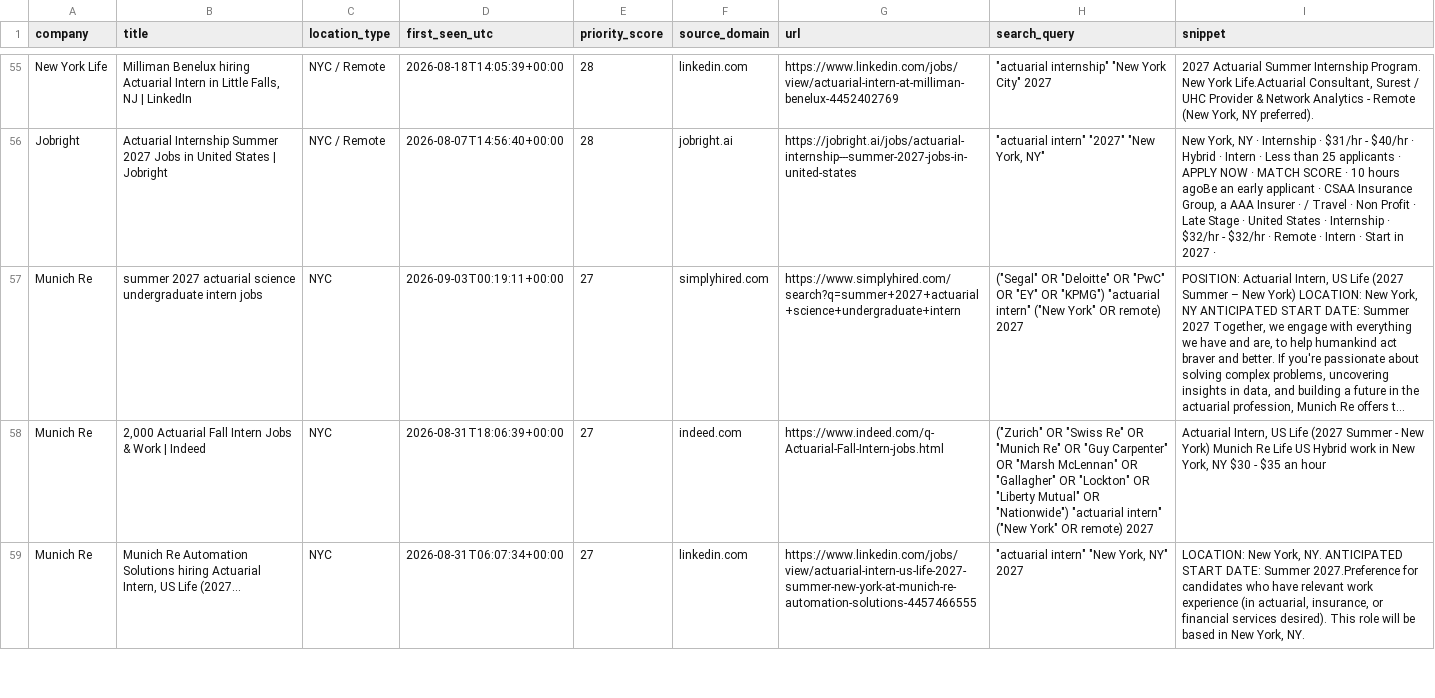
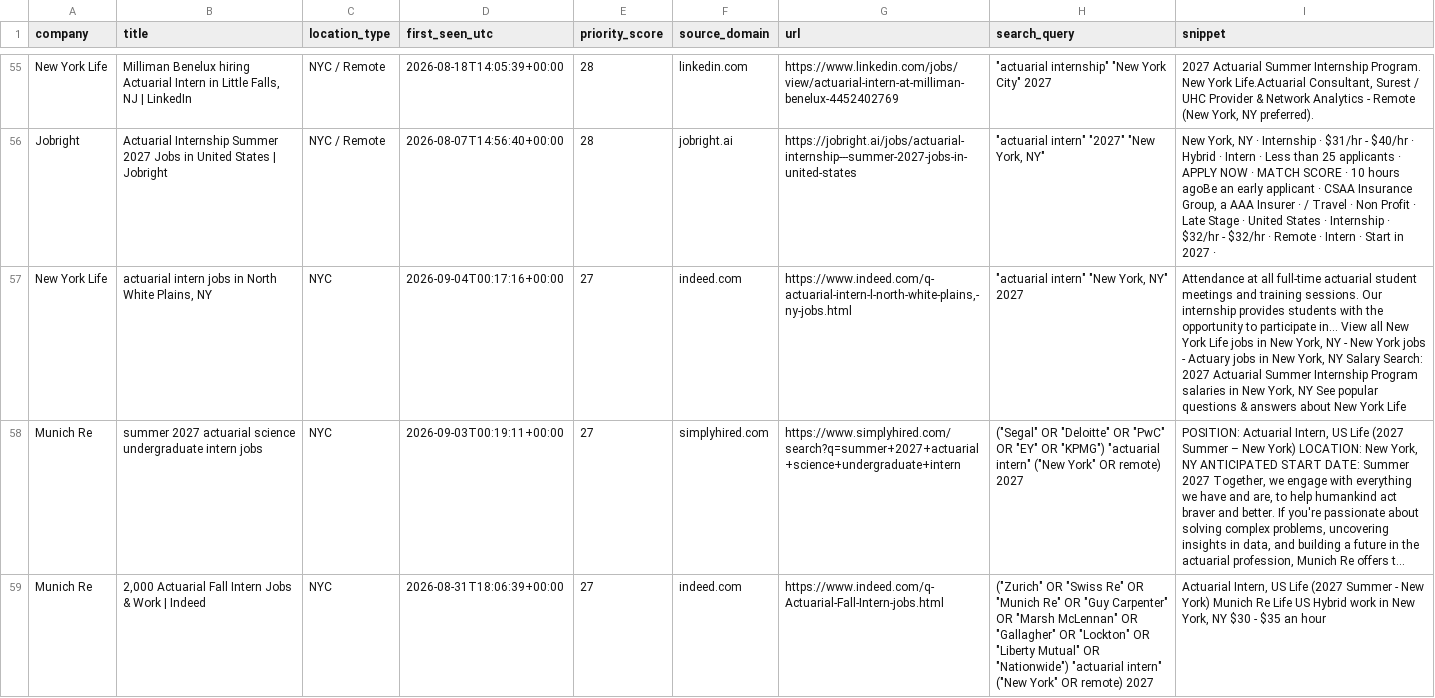
Before and after one commit to nycityeiles-creator/actuarial-internship-finder, a CSV file: jobs.csv, drawn as a sheet; only a part is shown, gaps mark what is left out; the shorter side is filled out with more unchanged rows; long unchanged cells end in …; the diff covers the shown part only; the diff names each change by its address in the sheet, - before the commit and + after, or states it on an @@ line.

```diff
--- a/jobs.csv
+++ b/jobs.csv
+row 57: New York Life | actuarial intern jobs in North White Plains, NY | NYC | 2026-09-04T00:17:16+00:00 | 27 | indeed.com | https://www.indeed.com/q-actuarial-intern-l-north-white-plains,-ny-jobs.html | "actuarial intern" "New York, NY" 2027 | Attendance at all full-time actuarial student meetings and training sessions. Our internship provides students with the opportunity to participate in… View all New York Life jobs in New York, NY - New York jobs - Actuary jobs in New York, NY Salary Search: 2027 Actuarial Summer Internship Program salaries in New York, NY See popular questions & answers about New York Life
```
Also changed, not shown: 1 added row elsewhere in this file.
